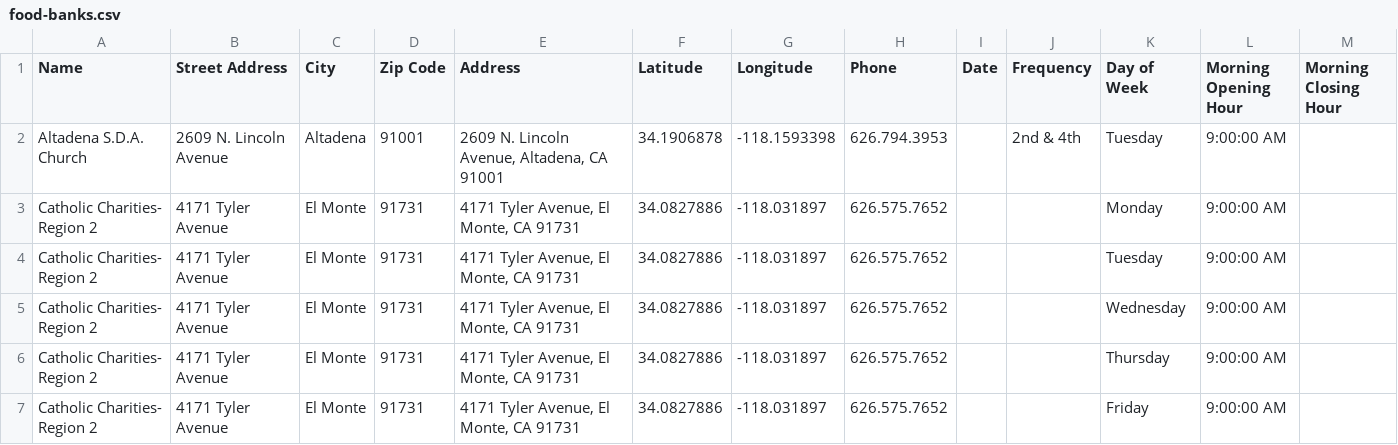
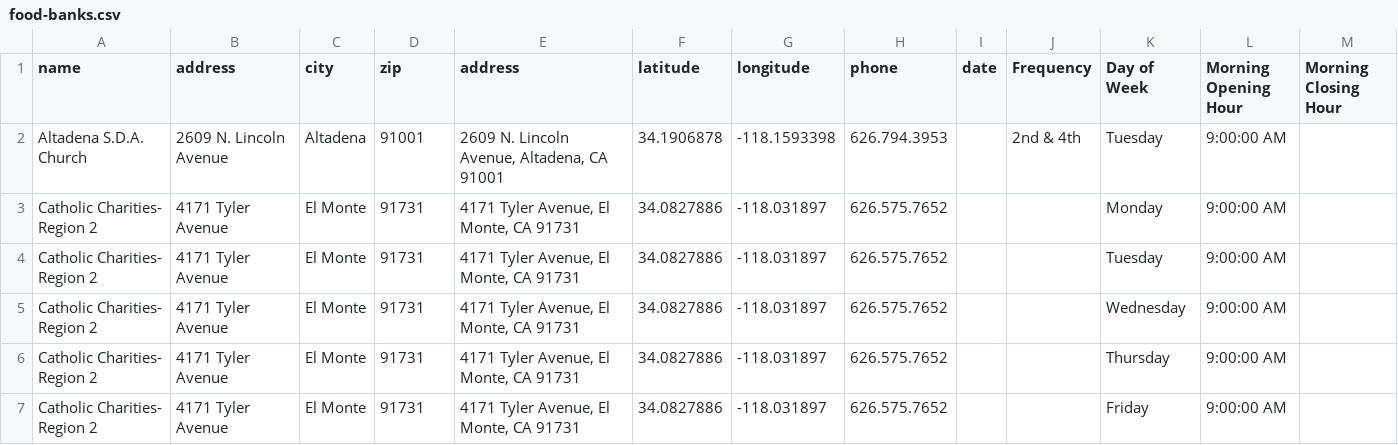
Before and after one commit to hackforla/food-oasis-la, a CSV file: _data/food-banks.csv, drawn as a sheet; only a part is shown; the diff names each change by its address in the sheet, - before the commit and + after, or states it on an @@ line.

```diff
--- a/_data/food-banks.csv
+++ b/_data/food-banks.csv
-A1: Name
+A1: name
-B1: Street Address
+B1: address
-C1: City
+C1: city
-D1: Zip Code
+D1: zip
-E1: Address
+E1: address
-F1: Latitude
+F1: latitude
-G1: Longitude
+G1: longitude
-H1: Phone
+H1: phone
-I1: Date
+I1: date
```
Also changed, not shown: _data/community-gardens.csv, _data/food-pantries.csv, 15 other files.
